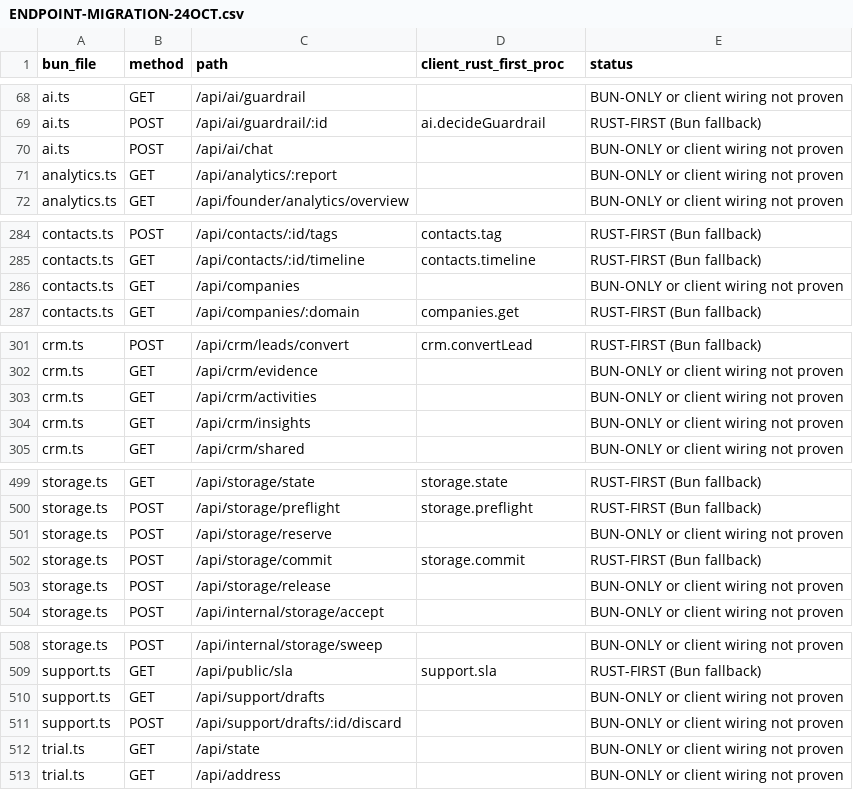
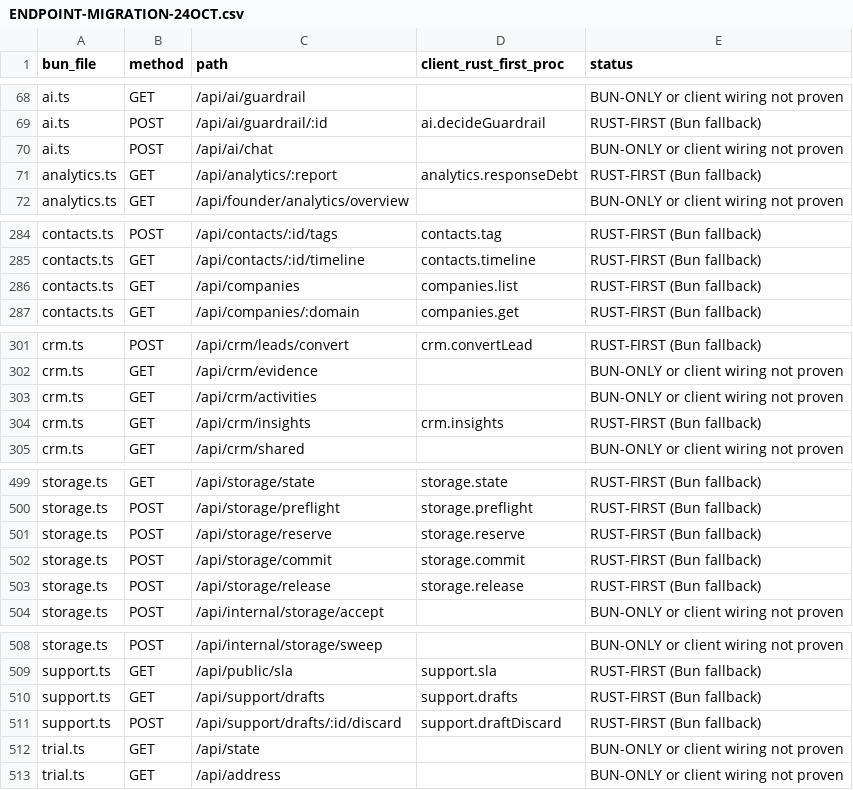
Before and after one commit to naumansherwani/ANEXOMAIL-WORKSPACE, a CSV file: docs/claude/ENDPOINT-MIGRATION-24OCT.csv, drawn as a sheet; only a part is shown, gaps mark what is left out; the diff covers the shown part only.

```diff
--- a/docs/claude/ENDPOINT-MIGRATION-24OCT.csv
+++ b/docs/claude/ENDPOINT-MIGRATION-24OCT.csv
@@ -70,3 +70,3 @@ ai.ts,POST,/api/ai/guardrail/:id,ai.decideGuardrail,RUST-FIRST (Bun fallback)
 ai.ts,POST,/api/ai/chat,,BUN-ONLY or client wiring not proven
-analytics.ts,GET,/api/analytics/:report,,BUN-ONLY or client wiring not proven
+analytics.ts,GET,/api/analytics/:report,analytics.responseDebt,RUST-FIRST (Bun fallback)
 analytics.ts,GET,/api/founder/analytics/overview,,BUN-ONLY or client wiring not proven
@@ -285,3 +285,3 @@ contacts.ts,POST,/api/contacts/:id/tags,contacts.tag,RUST-FIRST (Bun fallback)
 contacts.ts,GET,/api/contacts/:id/timeline,contacts.timeline,RUST-FIRST (Bun fallback)
-contacts.ts,GET,/api/companies,,BUN-ONLY or client wiring not proven
+contacts.ts,GET,/api/companies,companies.list,RUST-FIRST (Bun fallback)
 contacts.ts,GET,/api/companies/:domain,companies.get,RUST-FIRST (Bun fallback)
@@ -303,3 +303,3 @@ crm.ts,GET,/api/crm/evidence,,BUN-ONLY or client wiring not proven
 crm.ts,GET,/api/crm/activities,,BUN-ONLY or client wiring not proven
-crm.ts,GET,/api/crm/insights,,BUN-ONLY or client wiring not proven
+crm.ts,GET,/api/crm/insights,crm.insights,RUST-FIRST (Bun fallback)
 crm.ts,GET,/api/crm/shared,,BUN-ONLY or client wiring not proven
@@ -500,5 +500,5 @@ storage.ts,GET,/api/storage/state,storage.state,RUST-FIRST (Bun fallback)
 storage.ts,POST,/api/storage/preflight,storage.preflight,RUST-FIRST (Bun fallback)
-storage.ts,POST,/api/storage/reserve,,BUN-ONLY or client wiring not proven
+storage.ts,POST,/api/storage/reserve,storage.reserve,RUST-FIRST (Bun fallback)
 storage.ts,POST,/api/storage/commit,storage.commit,RUST-FIRST (Bun fallback)
-storage.ts,POST,/api/storage/release,,BUN-ONLY or client wiring not proven
+storage.ts,POST,/api/storage/release,storage.release,RUST-FIRST (Bun fallback)
 storage.ts,POST,/api/internal/storage/accept,,BUN-ONLY or client wiring not proven
@@ -509,4 +509,4 @@ storage.ts,POST,/api/internal/storage/sweep,,BUN-ONLY or client wiring not prove
 support.ts,GET,/api/public/sla,support.sla,RUST-FIRST (Bun fallback)
-support.ts,GET,/api/support/drafts,,BUN-ONLY or client wiring not proven
-support.ts,POST,/api/support/drafts/:id/discard,,BUN-ONLY or client wiring not proven
+support.ts,GET,/api/support/drafts,support.drafts,RUST-FIRST (Bun fallback)
+support.ts,POST,/api/support/drafts/:id/discard,support.draftDiscard,RUST-FIRST (Bun fallback)
 trial.ts,GET,/api/state,,BUN-ONLY or client wiring not proven
```
Also changed, not shown: 34 edited cells elsewhere in this file, 10 other files.
